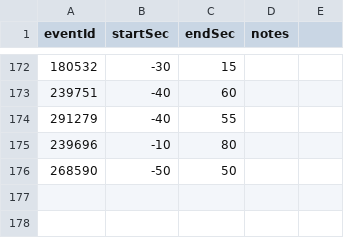
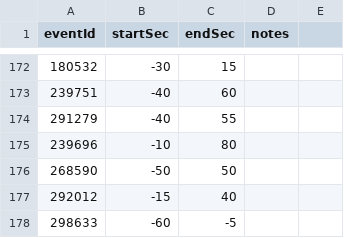
Before and after one commit to OpenSeizureDetector/OpenSeizureDatabase, a CSV file: curator_tools/seizure_durations.csv, drawn as a sheet; only a part is shown, gaps mark what is left out; the diff names each change by its address in the sheet, - before the commit and + after, or states it on an @@ line.

Commit message:
Updated seizure durations for OSDB V1.6

```diff
--- a/curator_tools/seizure_durations.csv
+++ b/curator_tools/seizure_durations.csv
+row 177: 292012 | -15 | 40
+row 178: 298633 | -60 | -5
```
Also changed, not shown: 1 other file.
